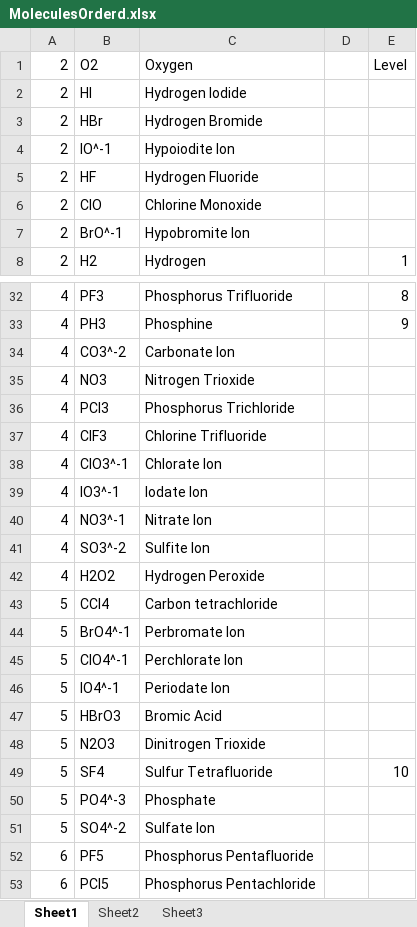
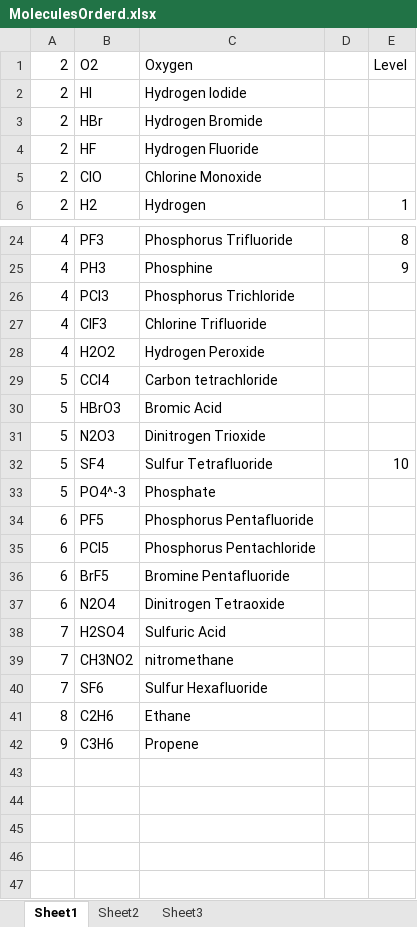
Before and after one commit to soft-eng-practicum/AtomPuzzler, an Excel workbook: Documents/MoleculesOrderd.xlsx, sheet Sheet1, drawn as a sheet; only a part is shown, gaps mark what is left out; the shorter side is filled out with more unchanged rows; values as stored, in another font and other column widths than the file's, no borders; the diff covers the shown part only; the diff names each change by its address in the sheet, - before the commit and + after, or states it on an @@ line.

Commit message:
updated the molecule documents

```diff
--- a/Documents/MoleculesOrderd.xlsx (sheet Sheet1)
+++ b/Documents/MoleculesOrderd.xlsx (sheet Sheet1)
-row 4: 2 | IO^-1 | Hypoiodite Ion
-row 7: 2 | BrO^-1 | Hypobromite Ion
-row 34: 4 | CO3^-2 | Carbonate Ion
-row 35: 4 | NO3 | Nitrogen Trioxide
-row 38: 4 | ClO3^-1 | Chlorate Ion
-row 39: 4 | IO3^-1 | Iodate Ion
-row 40: 4 | NO3^-1 | Nitrate Ion
-row 41: 4 | SO3^-2 | Sulfite Ion
-row 44: 5 | BrO4^-1 | Perbromate Ion
-row 45: 5 | ClO4^-1 | Perchlorate Ion
-row 46: 5 | IO4^-1 | Periodate Ion
-row 51: 5 | SO4^-2 | Sulfate Ion
```
Also changed, not shown: 6 removed rows elsewhere in this sheet, 4 other files.
